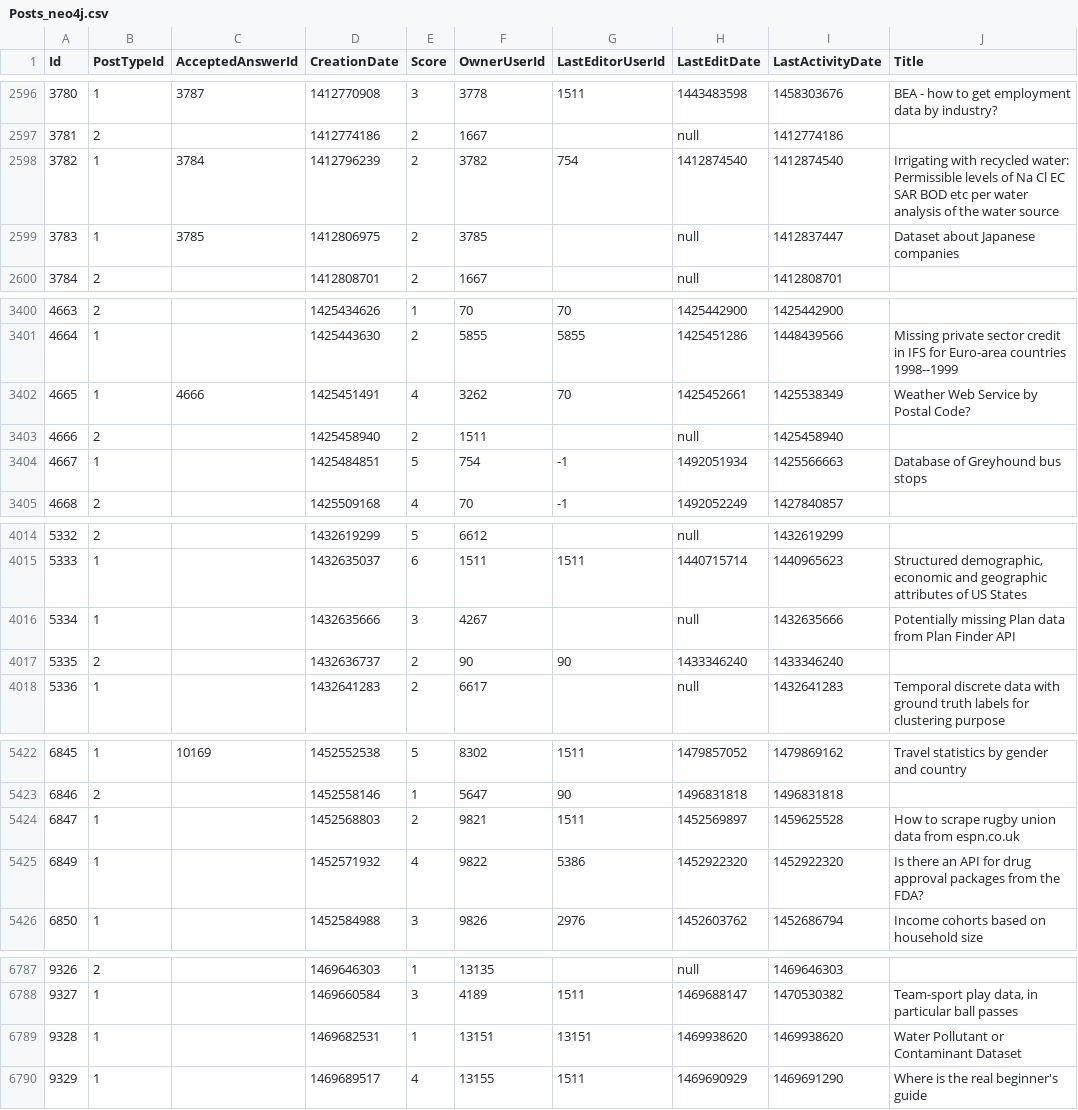
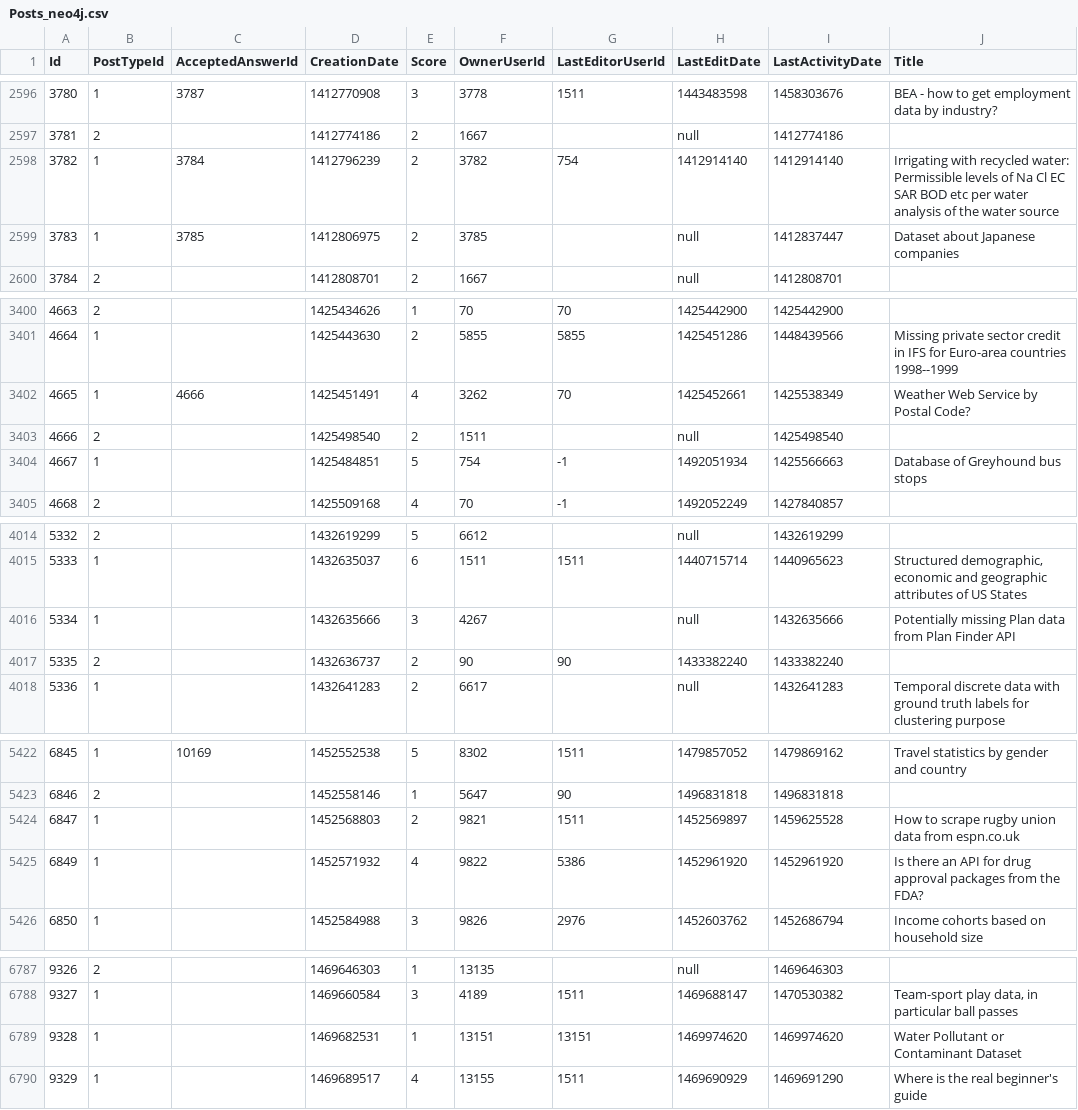
Before and after one commit to MingxuanLi/comp5338-polygot-persistence-systems, a CSV file: dataset/Posts_neo4j.csv, drawn as a sheet; only a part is shown, gaps mark what is left out; the diff covers the shown part only; the diff names each change by its address in the sheet, - before the commit and + after, or states it on an @@ line.

```diff
--- a/dataset/Posts_neo4j.csv
+++ b/dataset/Posts_neo4j.csv
-H2598 (LastEditDate): 1412874540
+H2598 (LastEditDate): 1412914140
-I2598 (LastActivityDate): 1412874540
+I2598 (LastActivityDate): 1412914140
-D3403 (CreationDate): 1425458940
+D3403 (CreationDate): 1425498540
-I3403 (LastActivityDate): 1425458940
+I3403 (LastActivityDate): 1425498540
-H4017 (LastEditDate): 1433346240
+H4017 (LastEditDate): 1433382240
-I4017 (LastActivityDate): 1433346240
+I4017 (LastActivityDate): 1433382240
-H5425 (LastEditDate): 1452922320
+H5425 (LastEditDate): 1452961920
-I5425 (LastActivityDate): 1452922320
+I5425 (LastActivityDate): 1452961920
-H6789 (LastEditDate): 1469938620
+H6789 (LastEditDate): 1469974620
-I6789 (LastActivityDate): 1469938620
+I6789 (LastActivityDate): 1469974620
```
Also changed, not shown: 44 edited cells elsewhere in this file, dataset/Users_neo4j.csv, dataset/Votes_neo4j.csv, 17 other files.
